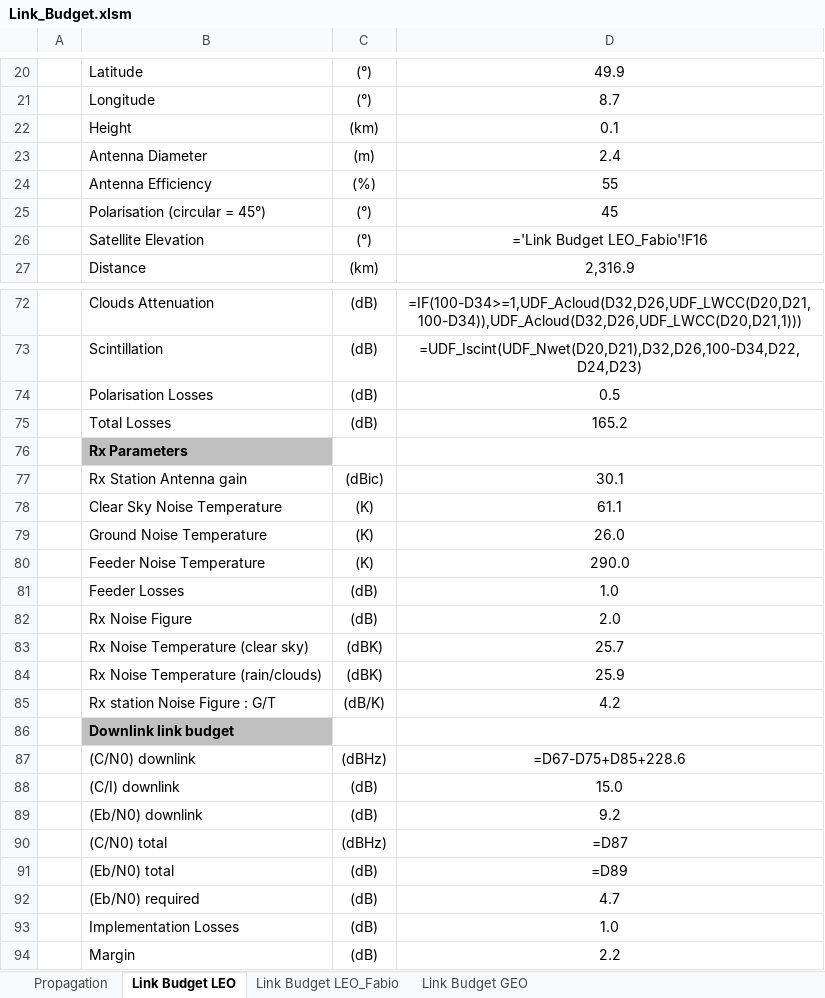
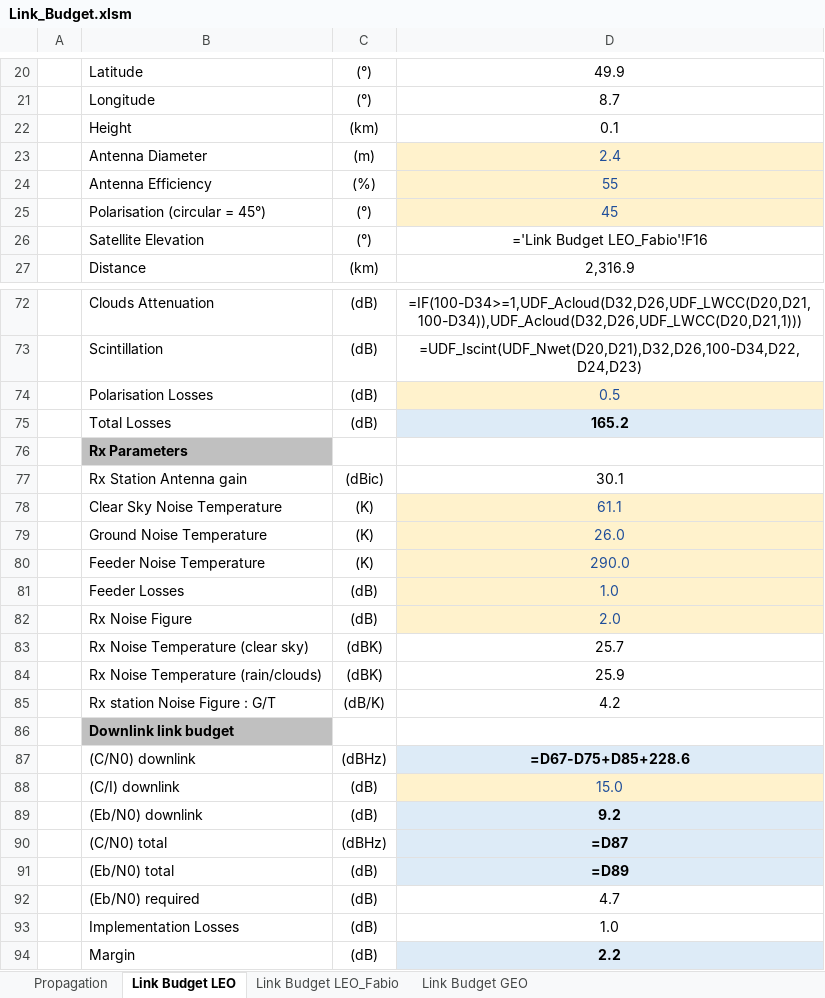
Before and after one commit to fcialfi/Link-Budget-Manual, an Excel workbook: Link_Budget.xlsm, sheet Link Budget LEO, drawn as a sheet; only a part is shown, gaps mark what is left out; values as stored, in another font and other column widths than the file's, no borders; formulas without a stored value are shown as written; conditional formats not drawn; the diff covers the shown part only; the diff names each change by its address in the sheet, - before the commit and + after, or states it on an @@ line.

```diff
--- a/Link_Budget.xlsm (sheet Link Budget LEO)
+++ b/Link_Budget.xlsm (sheet Link Budget LEO)
@@ D23:D25 fill: none → #FFF2CC, text colour: black → #1F4E9A @@
@@ D74 fill: none → #FFF2CC, text colour: black → #1F4E9A @@
@@ D75 fill: none → #DDEBF7, bold: off → on @@
@@ D78:D82 fill: none → #FFF2CC, text colour: black → #1F4E9A @@
@@ D87 fill: none → #DDEBF7, bold: off → on @@
@@ D88 fill: none → #FFF2CC, text colour: black → #1F4E9A @@
@@ D89:D91 fill: none → #DDEBF7, bold: off → on @@
@@ D94 fill: none → #DDEBF7, bold: off → on @@
```
Also changed, not shown: cell formats elsewhere in this sheet, sheet Link Budget GEO, sheet Link Budget LEO_Fabio, sheet Propagation.
